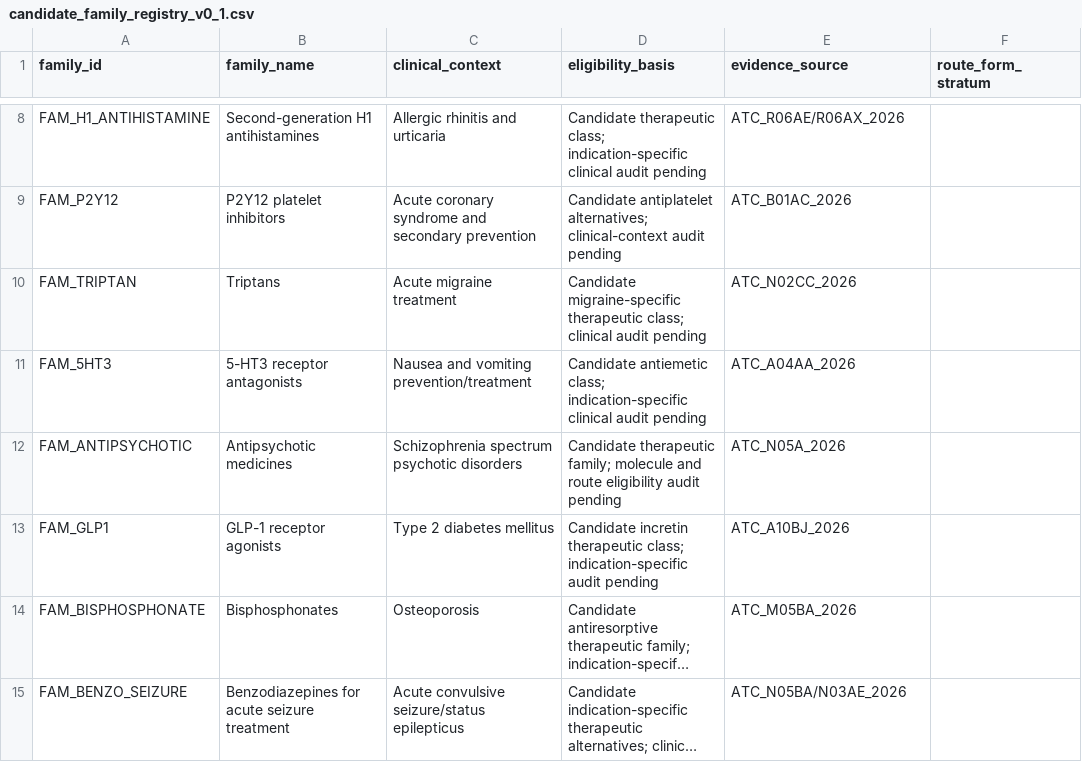
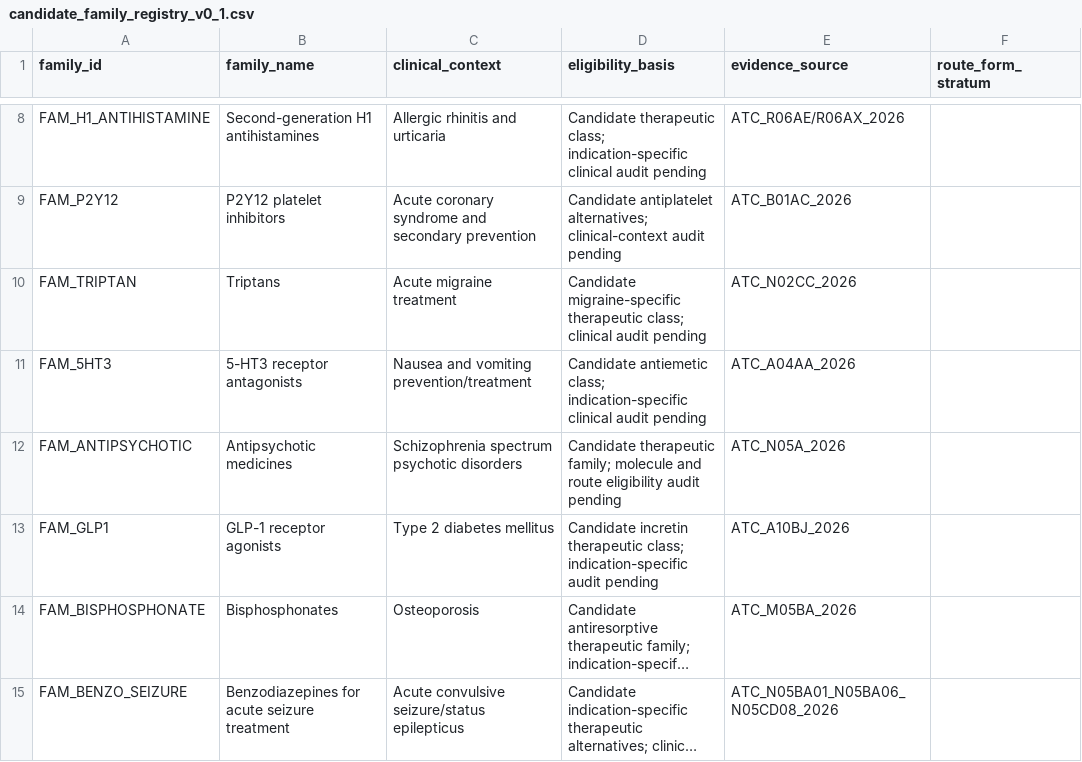
Before and after one commit to denizdurudervis/pharma-resilience-tr, a CSV file: data/manual/candidate_family_registry_v0_1.csv, drawn as a sheet; only a part is shown, gaps mark what is left out; long unchanged cells end in …; the diff names each change by its address in the sheet, - before the commit and + after, or states it on an @@ line.

Commit message:
freeze TİTCK product universe rules and ATC metadata correction

```diff
--- a/data/manual/candidate_family_registry_v0_1.csv
+++ b/data/manual/candidate_family_registry_v0_1.csv
-E15 (evidence_source): ATC_N05BA/N03AE_2026
+E15 (evidence_source): ATC_N05BA01_N05BA06_N05CD08_2026
```
Also changed, not shown: 1 other file.
